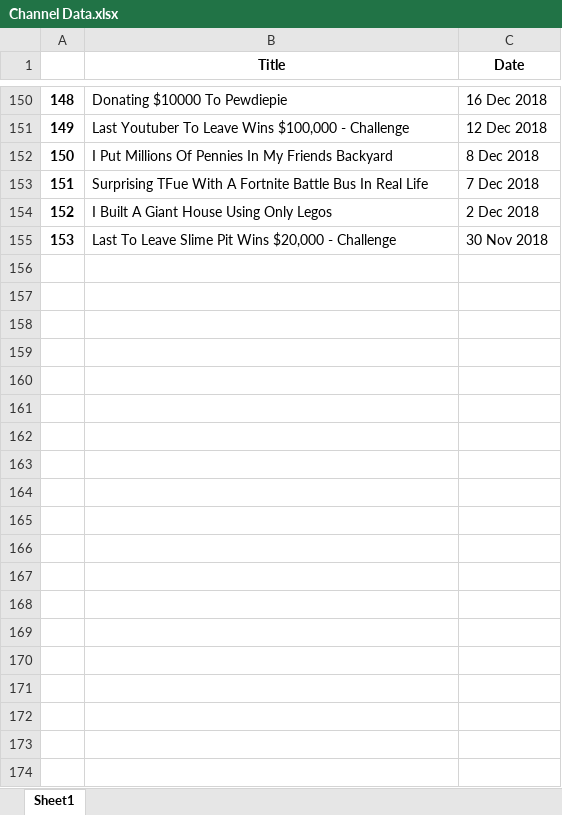
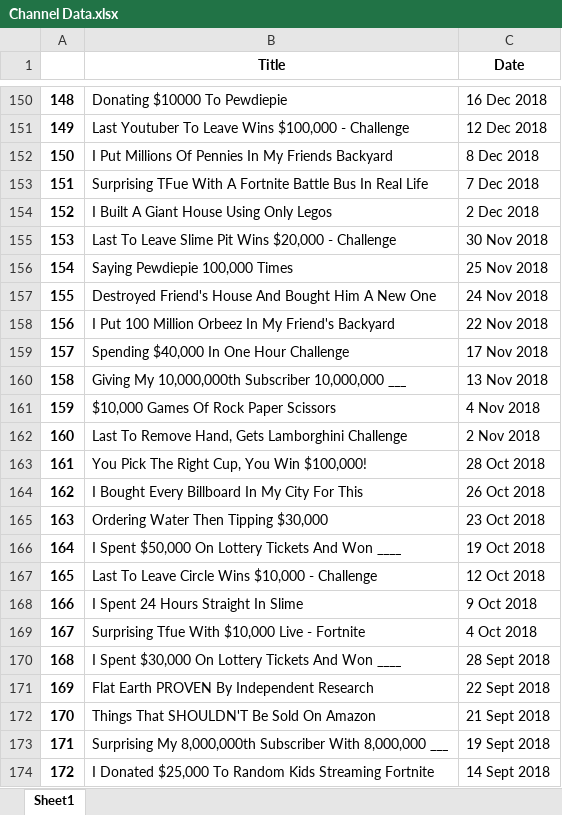
Before and after one commit to SjoerdTilmans/YouTubeScraper, an Excel workbook: Channel Data.xlsx, sheet Sheet1, drawn as a sheet; only a part is shown, gaps mark what is left out; values as stored, in another font and other column widths than the file's, no borders; the diff covers the shown part only; the diff names each change by its address in the sheet, - before the commit and + after, or states it on an @@ line.

Commit message:
MrBeast video data

```diff
--- a/Channel Data.xlsx (sheet Sheet1)
+++ b/Channel Data.xlsx (sheet Sheet1)
+row 156: 154 | Saying Pewdiepie 100,000 Times | 25 Nov 2018
+row 157: 155 | Destroyed Friend's House And Bought Him A New One | 24 Nov 2018
+row 158: 156 | I Put 100 Million Orbeez In My Friend's Backyard | 22 Nov 2018
+row 159: 157 | Spending $40,000 In One Hour Challenge | 17 Nov 2018
+row 160: 158 | Giving My 10,000,000th Subscriber 10,000,000 ___ | 13 Nov 2018
+row 161: 159 | $10,000 Games Of Rock Paper Scissors | 4 Nov 2018
+row 162: 160 | Last To Remove Hand, Gets Lamborghini Challenge | 2 Nov 2018
+row 163: 161 | You Pick The Right Cup, You Win $100,000! | 28 Oct 2018
+row 164: 162 | I Bought Every Billboard In My City For This | 26 Oct 2018
+row 165: 163 | Ordering Water Then Tipping $30,000 | 23 Oct 2018
+row 166: 164 | I Spent $50,000 On Lottery Tickets And Won ____ | 19 Oct 2018
+row 167: 165 | Last To Leave Circle Wins $10,000 - Challenge | 12 Oct 2018
+row 168: 166 | I Spent 24 Hours Straight In Slime | 9 Oct 2018
+row 169: 167 | Surprising Tfue With $10,000 Live - Fortnite | 4 Oct 2018
+row 170: 168 | I Spent $30,000 On Lottery Tickets And Won ____ | 28 Sept 2018
+row 171: 169 | Flat Earth PROVEN By Independent Research | 22 Sept 2018
+row 172: 170 | Things That SHOULDN'T Be Sold On Amazon | 21 Sept 2018
+row 173: 171 | Surprising My 8,000,000th Subscriber With 8,000,000 ___ | 19 Sept 2018
+row 174: 172 | I Donated $25,000 To Random Kids Streaming Fortnite | 14 Sept 2018
```
Also changed, not shown: 556 added rows elsewhere in this sheet.
